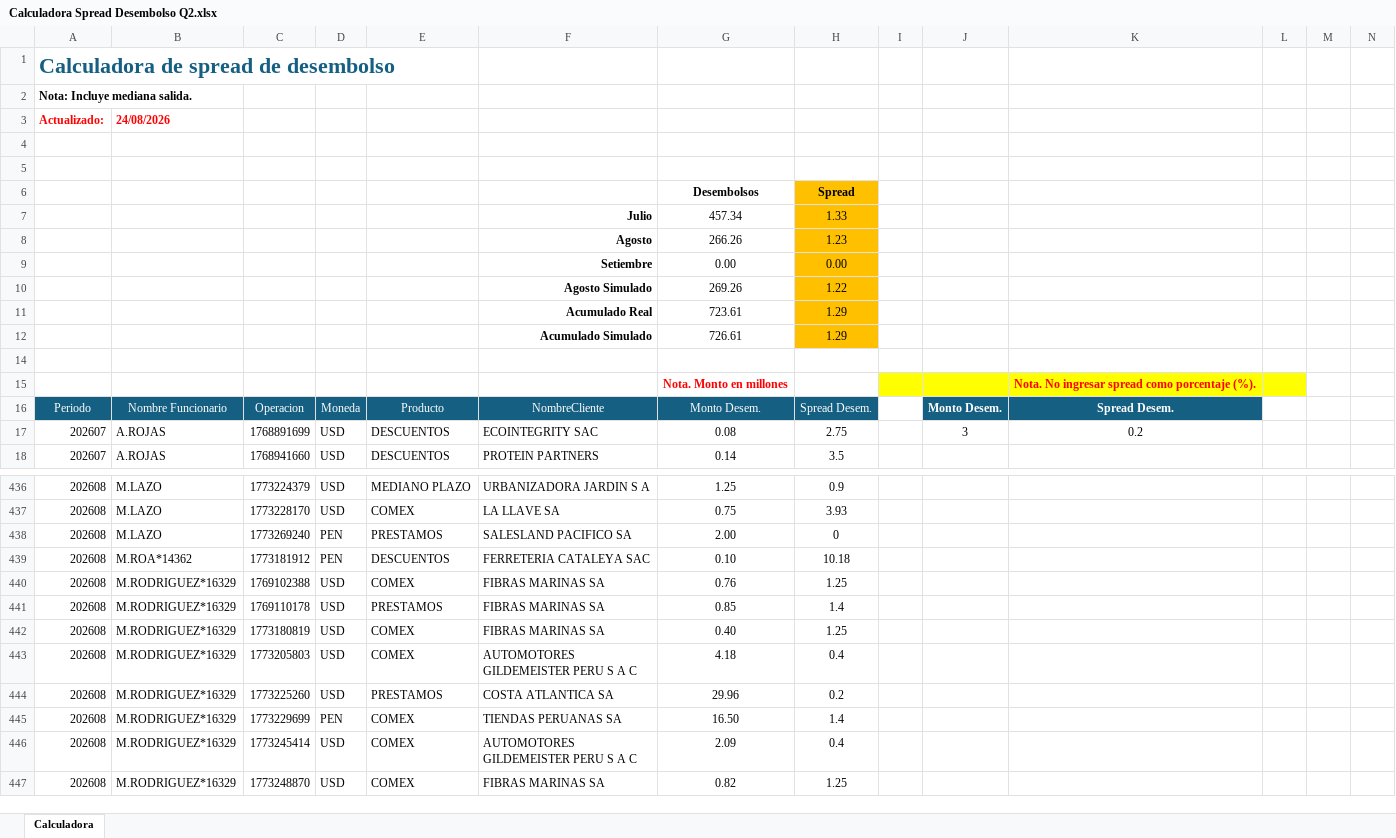
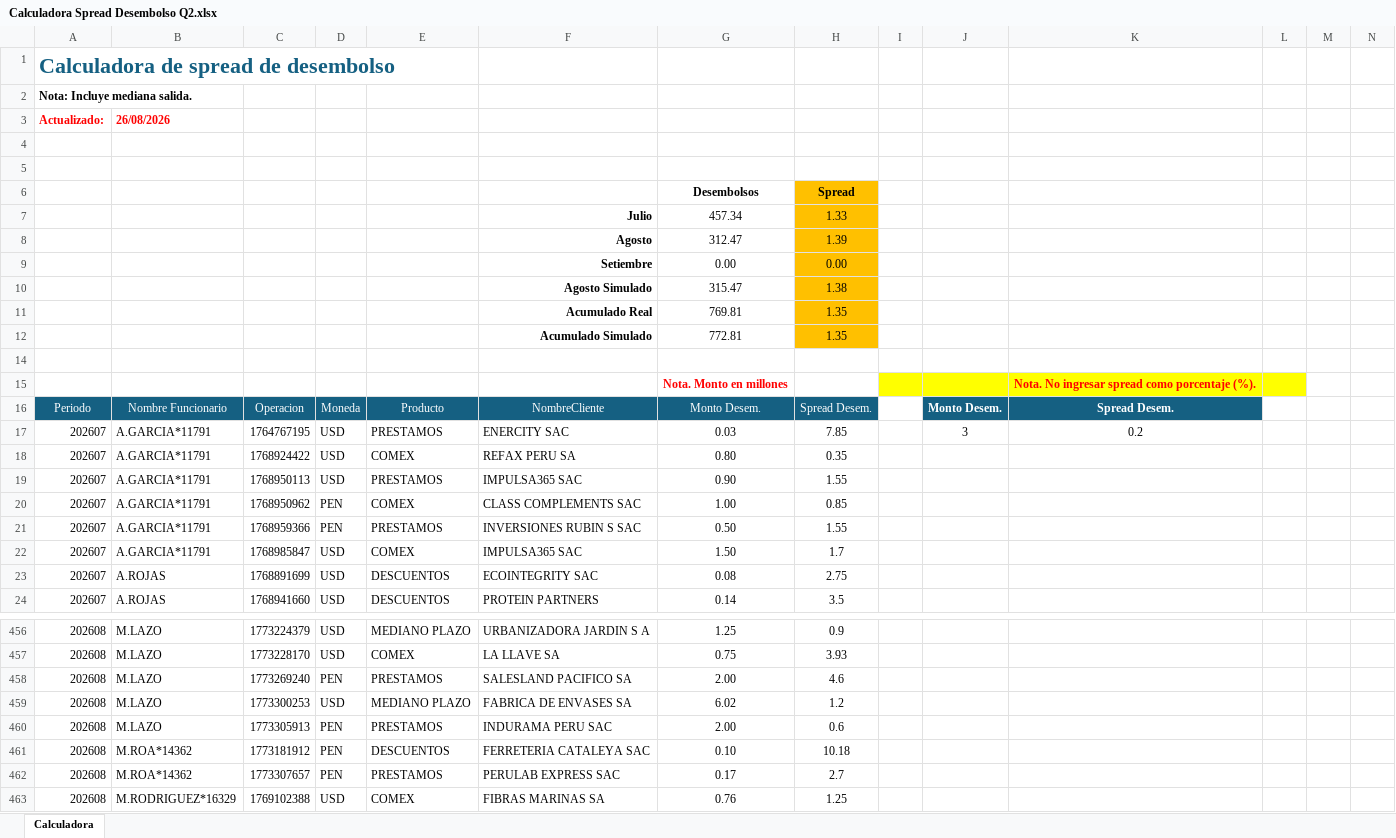
Before and after one commit to luiszelmu98/archivos, an Excel workbook: Calculadora Spread Desembolso Q2.xlsx, sheet Calculadora, drawn as a sheet; only a part is shown, gaps mark what is left out; the shorter side is filled out with more unchanged rows; values as stored, in another font and other column widths than the file's, no borders; charts and pictures and table styles not drawn; removed rows and columns are numbered as before the commit, all else as after; rows hold the shown columns only; the diff covers the shown part only; the diff names each change by its address in the sheet, - before the commit and + after, or states it on an @@ line.

Commit message:
Add files via upload

```diff
--- a/Calculadora Spread Desembolso Q2.xlsx (sheet Calculadora)
+++ b/Calculadora Spread Desembolso Q2.xlsx (sheet Calculadora)
-B3: 24/08/2026
+B3: 26/08/2026
-row 8:  |  |  |  |  | Agosto | 266.26 | 1.23
+row 8:  |  |  |  |  | Agosto | 312.47 | 1.39
-row 10:  |  |  |  |  | Agosto Simulado | 269.26 | 1.22
-row 11:  |  |  |  |  | Acumulado Real | 723.61 | 1.29
-row 12:  |  |  |  |  | Acumulado Simulado | 726.61 | 1.29
+row 10:  |  |  |  |  | Agosto Simulado | 315.47 | 1.38
+row 11:  |  |  |  |  | Acumulado Real | 769.81 | 1.35
+row 12:  |  |  |  |  | Acumulado Simulado | 772.81 | 1.35
+row 17: 202607 | A.GARCIA*11791 | 1764767195 | USD | PRESTAMOS | ENERCITY SAC | 0.03 | 7.85 |  | 3 | 0.2
+row 18: 202607 | A.GARCIA*11791 | 1768924422 | USD | COMEX | REFAX PERU SA | 0.80 | 0.35
+row 19: 202607 | A.GARCIA*11791 | 1768950113 | USD | PRESTAMOS | IMPULSA365 SAC | 0.90 | 1.55
+row 20: 202607 | A.GARCIA*11791 | 1768950962 | PEN | COMEX | CLASS COMPLEMENTS SAC | 1.00 | 0.85
+row 21: 202607 | A.GARCIA*11791 | 1768959366 | PEN | PRESTAMOS | INVERSIONES RUBIN S SAC | 0.50 | 1.55
+row 22: 202607 | A.GARCIA*11791 | 1768985847 | USD | COMEX | IMPULSA365 SAC | 1.50 | 1.7
-J23: 3
+J23: (empty)
-K23: 0.2
+K23: (empty)
-H458: 0
+H458: 4.6
+row 459: 202608 | M.LAZO | 1773300253 | USD | MEDIANO PLAZO | FABRICA DE ENVASES SA | 6.02 | 1.2
+row 460: 202608 | M.LAZO | 1773305913 | PEN | PRESTAMOS | INDURAMA PERU SAC | 2.00 | 0.6
+row 462: 202608 | M.ROA*14362 | 1773307657 | PEN | PRESTAMOS | PERULAB EXPRESS SAC | 0.17 | 2.7
```
Also changed, not shown: 26 added rows, 6 removed rows and 21 edited cells elsewhere in this sheet, hidden cells, charts or pictures.
